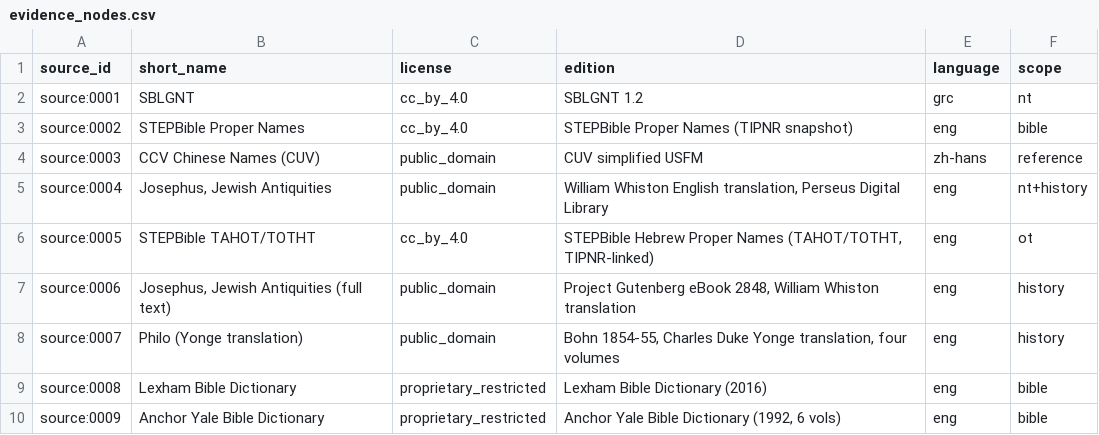
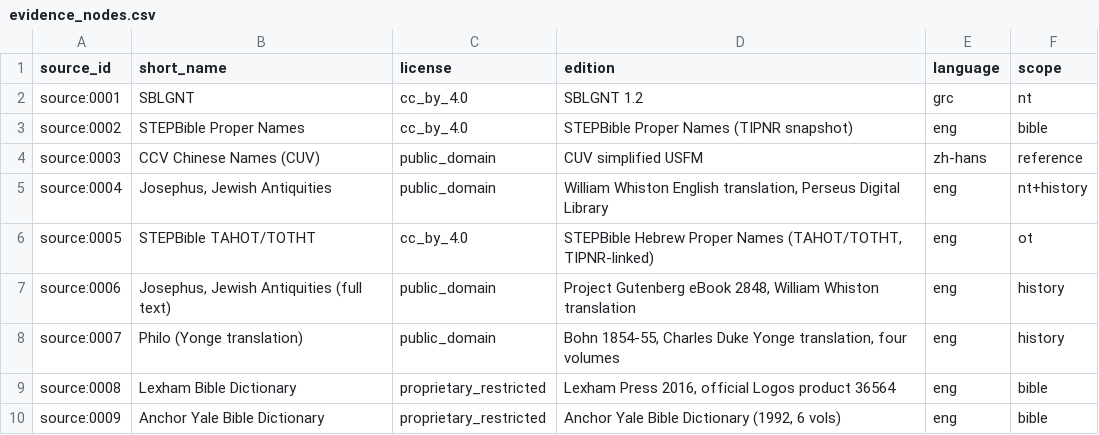
Before and after one commit to dx1004/bible-person-network, a CSV file: neo4j/import/evidence_nodes.csv, drawn as a sheet.

Commit message:
Record verified reference source access

```diff
--- a/neo4j/import/evidence_nodes.csv
+++ b/neo4j/import/evidence_nodes.csv
@@ -8,3 +8,3 @@ source_id,short_name,license,edition,language,scope
 "source:0007","Philo (Yonge translation)","public_domain","Bohn 1854-55, Charles Duke Yonge translation, four volumes","eng","history"
-"source:0008","Lexham Bible Dictionary","proprietary_restricted","Lexham Bible Dictionary (2016)","eng","bible"
+"source:0008","Lexham Bible Dictionary","proprietary_restricted","Lexham Press 2016, official Logos product 36564","eng","bible"
 "source:0009","Anchor Yale Bible Dictionary","proprietary_restricted","Anchor Yale Bible Dictionary (1992, 6 vols)","eng","bible"
```
Also changed, not shown: 7 other files.
